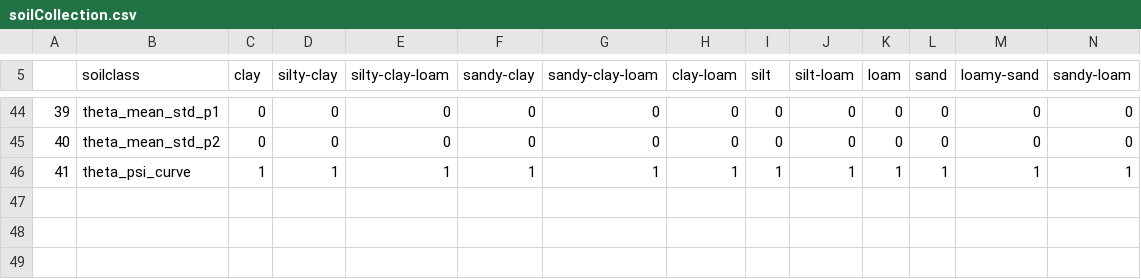
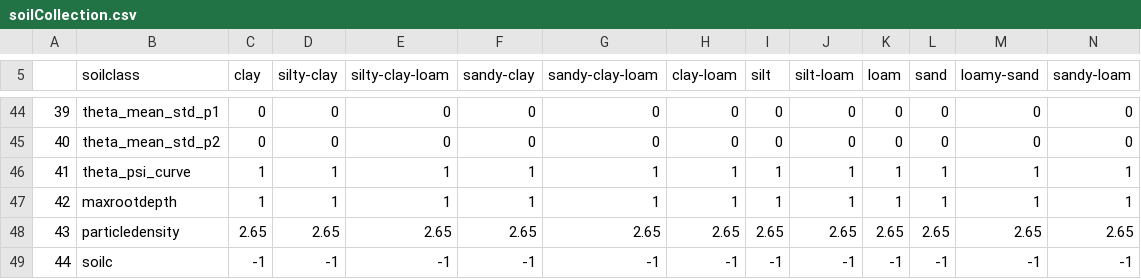
Before and after one commit to laurencelin/GIS2RHESSys, a CSV file: soilCollection.csv, drawn as a sheet; only a part is shown, gaps mark what is left out; rows hold the shown columns only; the diff names each change by its address in the sheet, - before the commit and + after, or states it on an @@ line.

Commit message:
soilCollection.csv update for explicit soil info

```diff
--- a/soilCollection.csv
+++ b/soilCollection.csv
+row 47: 42 | maxrootdepth | 1 | 1 | 1 | 1 | 1 | 1 | 1 | 1 | 1 | 1 | 1 | 1
+row 48: 43 | particledensity | 2.65 | 2.65 | 2.65 | 2.65 | 2.65 | 2.65 | 2.65 | 2.65 | 2.65 | 2.65 | 2.65 | 2.65
+row 49: 44 | soilc | -1 | -1 | -1 | -1 | -1 | -1 | -1 | -1 | -1 | -1 | -1 | -1
```
